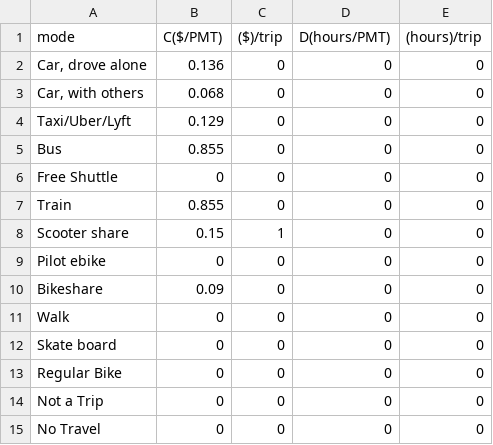
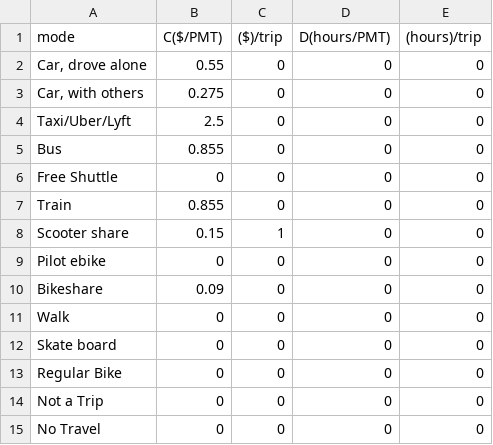
Before and after one commit to e-mission/em-public-dashboard, a CSV file: viz_scripts/auxiliary_files/cost_time.csv, drawn as a sheet.

Commit message:
Function + constants + load
Defined speed function stub and started test  of speed function. Loaded available constants for cost into cost_time.csv. Added code to mapping_dictionaries.ipynb for loading cost_time constants into dataframe.

```diff
--- a/viz_scripts/auxiliary_files/cost_time.csv
+++ b/viz_scripts/auxiliary_files/cost_time.csv
@@ -1,5 +1,5 @@
 mode,C($/PMT),($)/trip,D(hours/PMT),(hours)/trip
-"Car, drove alone",0.136,0,0,0
-"Car, with others",0.068,0,0,0
-Taxi/Uber/Lyft,0.129,0,0,0
+"Car, drove alone",0.55,0,0,0
+"Car, with others",0.275,0,0,0
+Taxi/Uber/Lyft,2.5,0,0,0
 Bus,0.855,0,0,0
```
Also changed, not shown: 3 other files.
